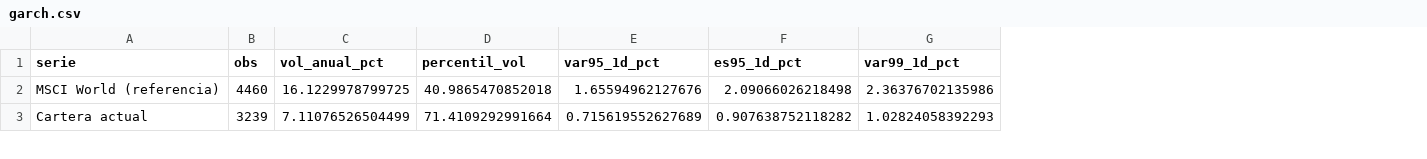
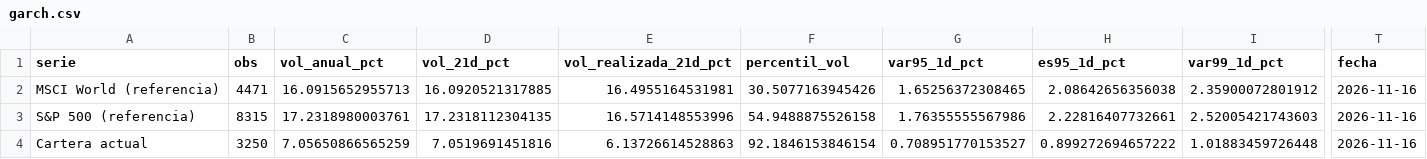
Before and after one commit to michal0091/portfolio-risk-monitor, a CSV file: examples/synthetic/garch.csv, drawn as a sheet; only a part is shown, gaps mark what is left out; addresses are those after the commit; rows hold the shown columns only; the diff covers the shown part only; the diff names each change by its address in the sheet, - before the commit and + after, or states it on an @@ line.

```diff
--- a/examples/synthetic/garch.csv
+++ b/examples/synthetic/garch.csv
+column D (vol_21d_pct), row 2: 16.0920521317885; row 4: 7.0519691451816
+column E (vol_realizada_21d_pct), row 2: 16.4955164531981; row 4: 6.13726614528863
+column T (fecha), row 2: 2026-11-16; row 4: 2026-11-16
-B2 (obs): 4460
+B2 (obs): 4471
-C2 (vol_anual_pct): 16.1229978799725
+C2 (vol_anual_pct): 16.0915652955713
-F2 (percentil_vol): 40.9865470852018
+F2 (percentil_vol): 30.5077163945426
-G2 (var95_1d_pct): 1.65594962127676
+G2 (var95_1d_pct): 1.65256372308465
-H2 (es95_1d_pct): 2.09066026218498
+H2 (es95_1d_pct): 2.08642656356038
-I2 (var99_1d_pct): 2.36376702135986
+I2 (var99_1d_pct): 2.35900072801912
+row 3: S&P 500 (referencia) | 8315 | 17.2318980003761 | 17.2318112304135 | 16.5714148553996 | 54.9488875526158 | 1.76355555567986 | 2.22816407732661 | 2.52005421743603 | 2026-11-16
-B4 (obs): 3239
+B4 (obs): 3250
-C4 (vol_anual_pct): 7.11076526504499
+C4 (vol_anual_pct): 7.05650866565259
-F4 (percentil_vol): 71.4109292991664
+F4 (percentil_vol): 92.1846153846154
-G4 (var95_1d_pct): 0.715619552627689
+G4 (var95_1d_pct): 0.708951770153527
-H4 (es95_1d_pct): 0.907638752118282
+H4 (es95_1d_pct): 0.899272694657222
-I4 (var99_1d_pct): 1.02824058392293
+I4 (var99_1d_pct): 1.01883459726448
```
Also changed, not shown: 108 edited cells elsewhere in this file, examples/synthetic/bootstrap.csv, examples/synthetic/bootstrap_fan.csv, 32 other files.
